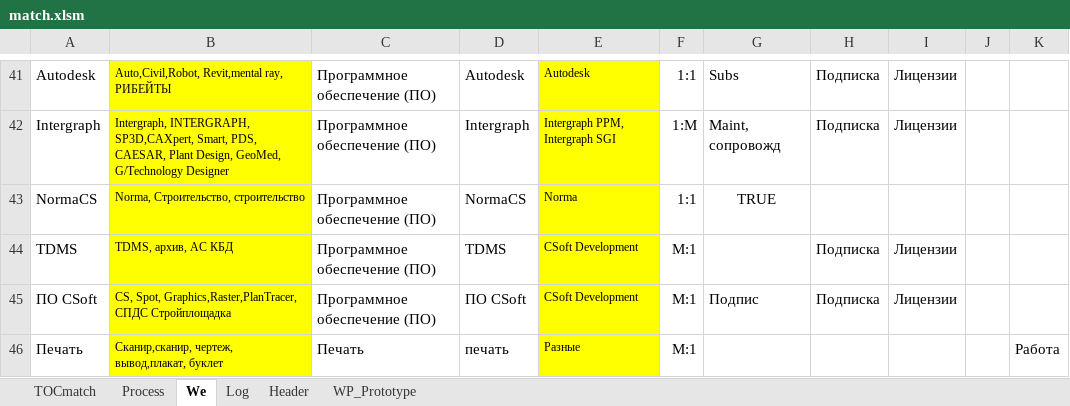
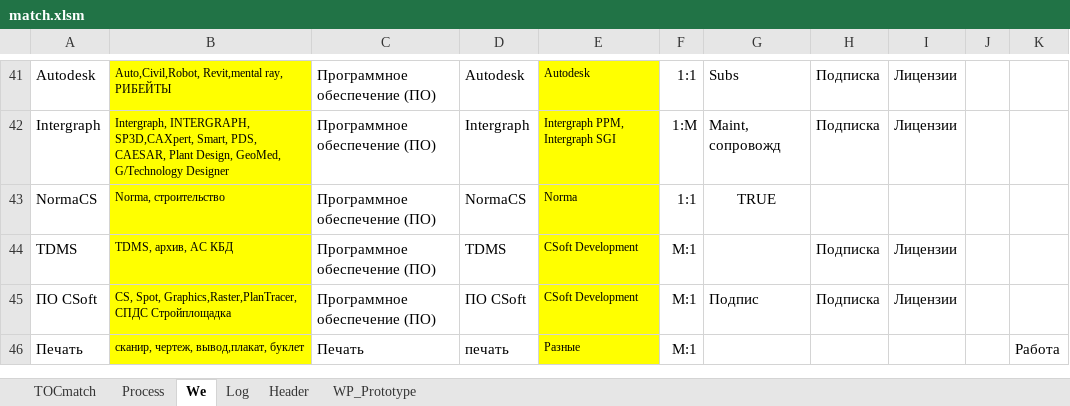
Before and after one commit to PavelKhrapkin/match, an Excel workbook: match2.0/match.xlsm, sheet We, drawn as a sheet; only a part is shown, gaps mark what is left out; values as stored, in another font and other column widths than the file's, no borders; the diff covers the shown part only; the diff names each change by its address in the sheet, - before the commit and + after, or states it on an @@ line.

```diff
--- a/match2.0/match.xlsm (sheet We)
+++ b/match2.0/match.xlsm (sheet We)
-B43: Norma, Строительство, строительство
+B43: Norma, строительство
-B46: Сканир,сканир, чертеж, вывод,плакат, буклет
+B46: сканир, чертеж, вывод,плакат, буклет
```
Also changed, not shown: 1 added row and 4 edited cells elsewhere in this sheet, sheet Log, sheet TOCmatch, sheet Process, sheet Header, hidden cells.
